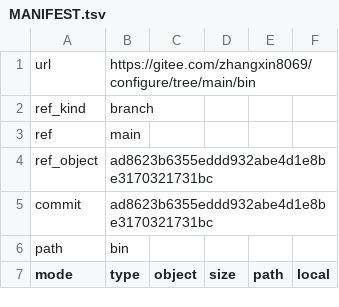
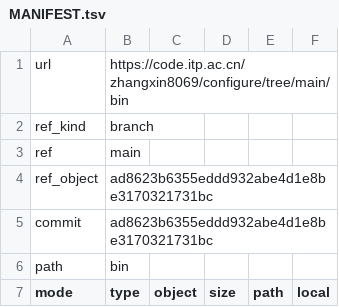
Before and after one commit to ZhangXin8069/configure, a TSV file: skills/form/references/source-snapshots/configure-main/MANIFEST.tsv, drawn as a sheet; only a part is shown.

```diff
--- a/skills/form/references/source-snapshots/configure-main/MANIFEST.tsv
+++ b/skills/form/references/source-snapshots/configure-main/MANIFEST.tsv
@@ -1,2 +1,2 @@
-url	https://gitee.com/zhangxin8069/configure/tree/main/bin
+url	https://code.itp.ac.cn/zhangxin8069/configure/tree/main/bin
 ref_kind	branch
```
Also changed, not shown: skills/form/references/source-snapshots/lattice-qcd-at-imp.top-stab4/MANIFEST.tsv, skills/form/references/source-snapshots/pyqcd-dev15/MANIFEST.tsv, 46 other files.
